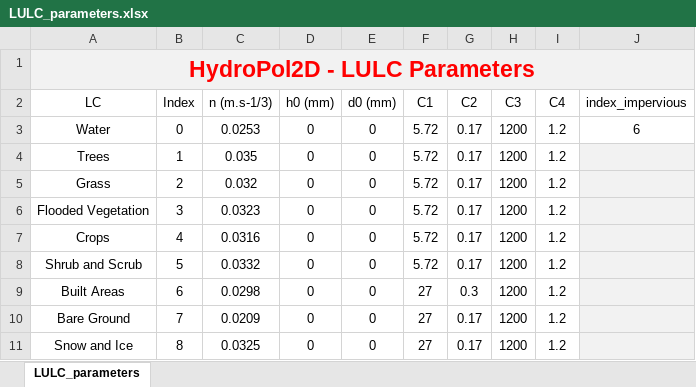
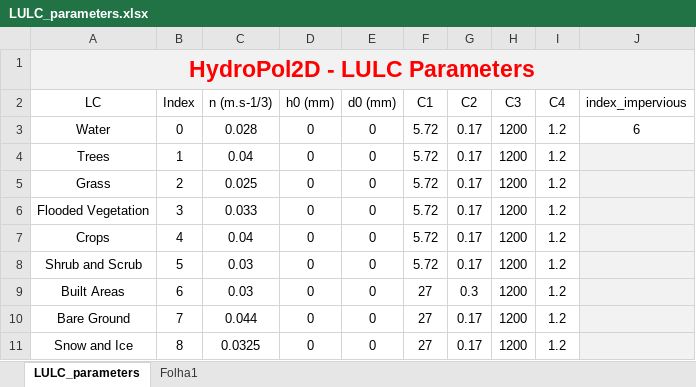
Before and after one commit to marcusnobrega-eng/HydroPol2D, an Excel workbook: Generical_Input_Files/LULC_parameters.xlsx, sheet LULC_parameters, drawn as a sheet; values as stored, in another font and other column widths than the file's, no borders; the diff names each change by its address in the sheet, - before the commit and + after, or states it on an @@ line.

```diff
--- a/Generical_Input_Files/LULC_parameters.xlsx (sheet LULC_parameters)
+++ b/Generical_Input_Files/LULC_parameters.xlsx (sheet LULC_parameters)
+sheet tab: Folha1
-C3 (n (m.s-1/3)): 0.0253
+C3 (n (m.s-1/3)): 0.028
-C4 (n (m.s-1/3)): 0.035
+C4 (n (m.s-1/3)): 0.04
-C5 (n (m.s-1/3)): 0.032
+C5 (n (m.s-1/3)): 0.025
-C6 (n (m.s-1/3)): 0.0323
+C6 (n (m.s-1/3)): 0.033
-C7 (n (m.s-1/3)): 0.0316
+C7 (n (m.s-1/3)): 0.04
-C8 (n (m.s-1/3)): 0.0332
+C8 (n (m.s-1/3)): 0.03
-C9 (n (m.s-1/3)): 0.0298
+C9 (n (m.s-1/3)): 0.03
-C10 (n (m.s-1/3)): 0.0209
+C10 (n (m.s-1/3)): 0.044
```
Also changed, not shown: Input_Data_Sheets/General_Data_HydroPol2D.xlsx, 15 other files.
